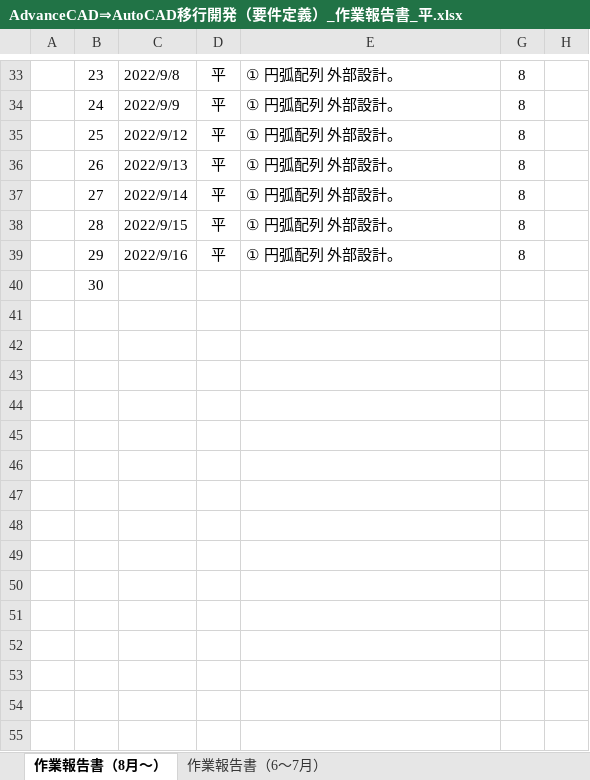
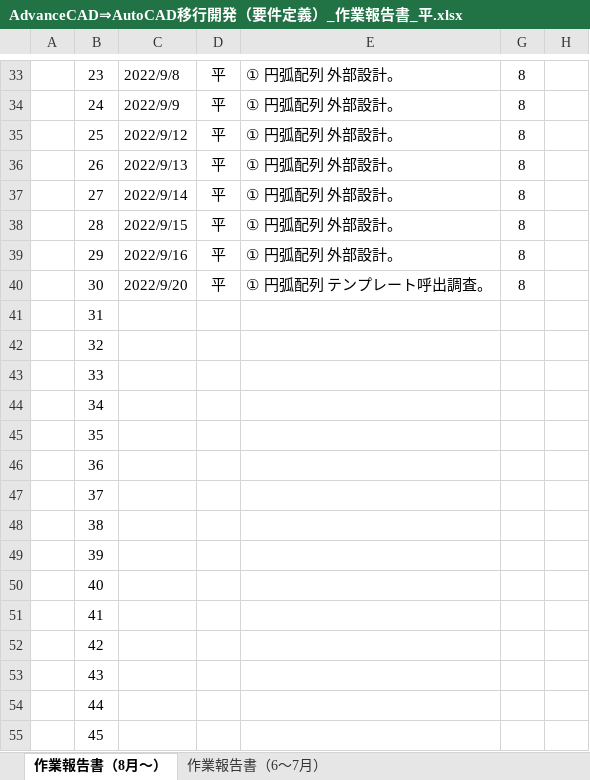
Before and after one commit to ichiro-uehara/TOYOTIRE_BRAND, an Excel workbook: 作業報告書/AdvanceCAD⇒AutoCAD移行開発（要件定義）_作業報告書_平.xlsx, sheet 作業報告書（8月～）, drawn as a sheet; only a part is shown, gaps mark what is left out; values as stored, in another font and other column widths than the file's, no borders; charts and pictures and conditional formats not drawn; the diff names each change by its address in the sheet, - before the commit and + after, or states it on an @@ line.

Commit message:
[update] 作業報告書 2022/09/20分追記。

```diff
--- a/作業報告書/AdvanceCAD⇒AutoCAD移行開発（要件定義）_作業報告書_平.xlsx (sheet 作業報告書（8月～）)
+++ b/作業報告書/AdvanceCAD⇒AutoCAD移行開発（要件定義）_作業報告書_平.xlsx (sheet 作業報告書（8月～）)
-C40: (empty)
+C40: 2022/9/20
-D40: (empty)
+D40: 平
-E40: (empty)
+E40: ① 円弧配列 テンプレート呼出調査。
-G40: (empty)
+G40: 8
@@ row 41 unhidden:  | 31 @@
@@ row 42 unhidden:  | 32 @@
@@ row 43 unhidden:  | 33 @@
@@ row 44 unhidden:  | 34 @@
@@ row 45 unhidden:  | 35 @@
@@ row 46 unhidden:  | 36 @@
@@ row 47 unhidden:  | 37 @@
@@ row 48 unhidden:  | 38 @@
@@ row 49 unhidden:  | 39 @@
@@ row 50 unhidden:  | 40 @@
@@ row 51 unhidden:  | 41 @@
@@ row 52 unhidden:  | 42 @@
@@ row 53 unhidden:  | 43 @@
@@ row 54 unhidden:  | 44 @@
@@ row 55 unhidden:  | 45 @@
```
